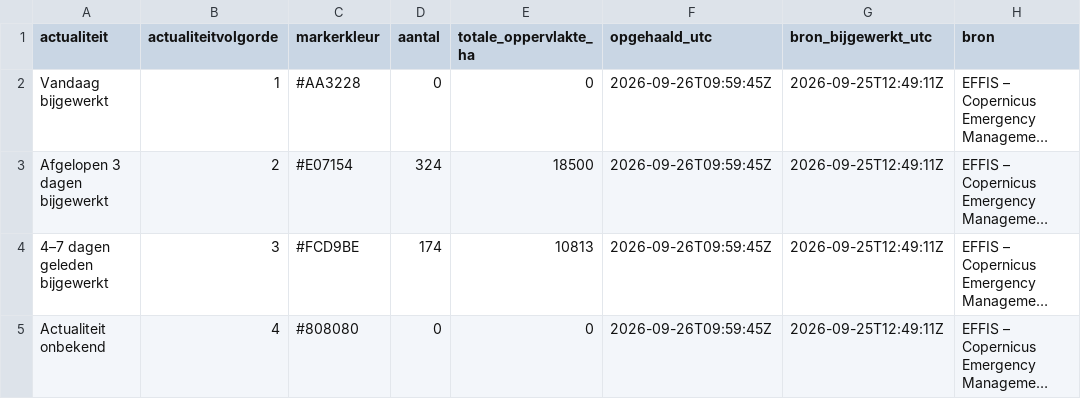
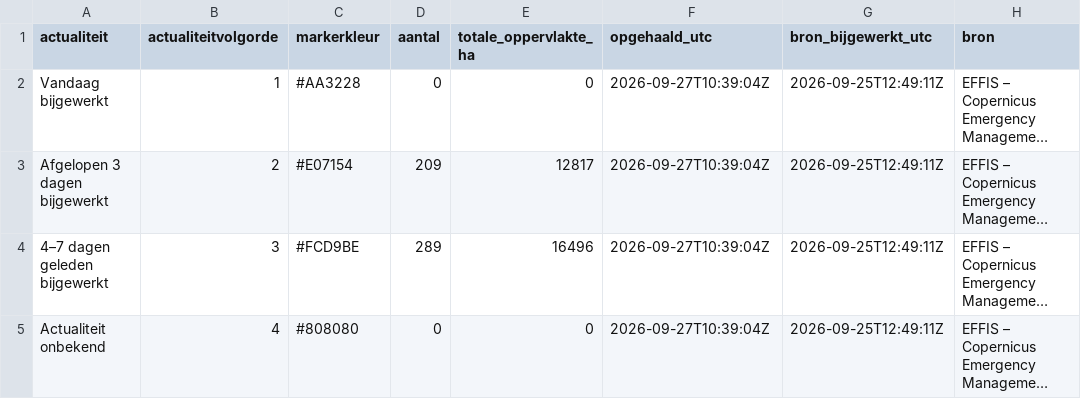
Before and after one commit to FixyDesing/260803_firemap_DSI, a CSV file: data/flourish_effis_actualiteitssamenvatting.csv, drawn as a sheet; long unchanged cells end in …; the diff names each change by its address in the sheet, - before the commit and + after, or states it on an @@ line.

```diff
--- a/data/flourish_effis_actualiteitssamenvatting.csv
+++ b/data/flourish_effis_actualiteitssamenvatting.csv
-F2:F5 (opgehaald_utc): 2026-09-26T09:59:45Z
+F2:F5 (opgehaald_utc): 2026-09-27T10:39:04Z
-D3 (aantal): 324
+D3 (aantal): 209
-E3 (totale_oppervlakte_ha): 18500
+E3 (totale_oppervlakte_ha): 12817
-D4 (aantal): 174
+D4 (aantal): 289
-E4 (totale_oppervlakte_ha): 10813
+E4 (totale_oppervlakte_ha): 16496
```
Also changed, not shown: data/flourish_effis_branden.csv, 2 other files.
